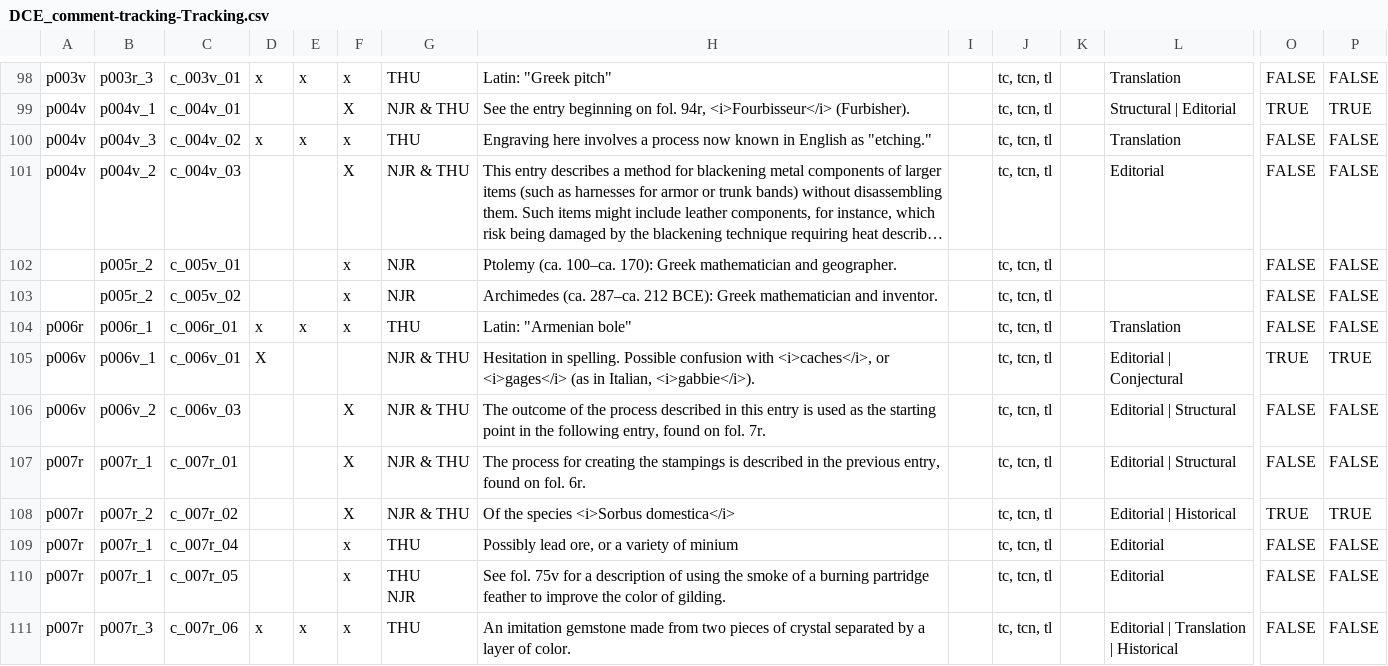
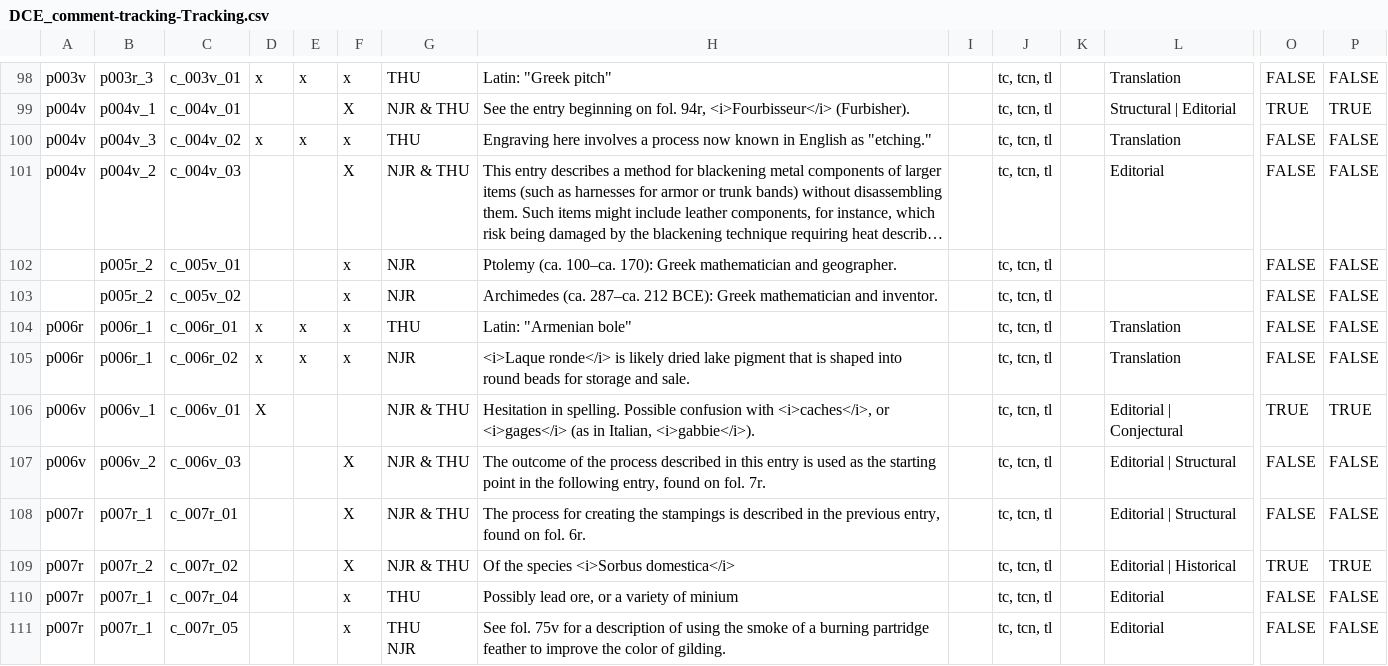
Before and after one commit to cu-mkp/m-k-manuscript-data, a CSV file: metadata/DCE_comment-tracking-Tracking.csv, drawn as a sheet; only a part is shown, gaps mark what is left out; the shorter side is filled out with more unchanged rows; long unchanged cells end in …; rows hold the shown columns only; the diff names each change by its address in the sheet, - before the commit and + after, or states it on an @@ line.

Commit message:
#2096: ronde comment

```diff
--- a/metadata/DCE_comment-tracking-Tracking.csv
+++ b/metadata/DCE_comment-tracking-Tracking.csv
+row 105: p006r | p006r_1 | c_006r_02 | x | x | x | NJR | <i>Laque ronde</i> is likely dried lake pigment that is shaped into round beads for storage and sale. |  | tc, tcn, tl |  | Translation | FALSE | FALSE
```
Also changed, not shown: 3 other files.
